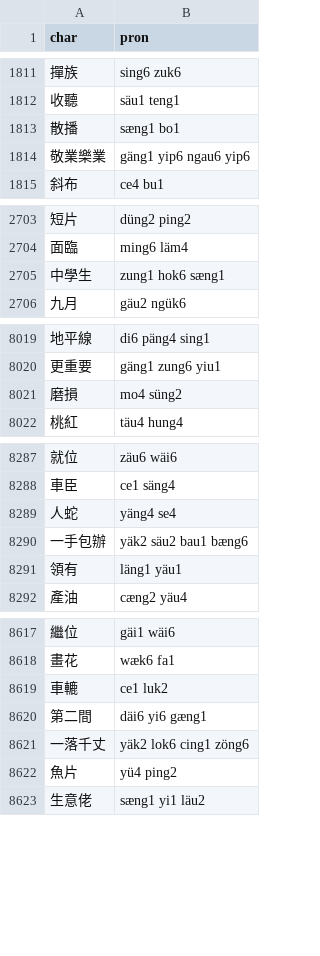
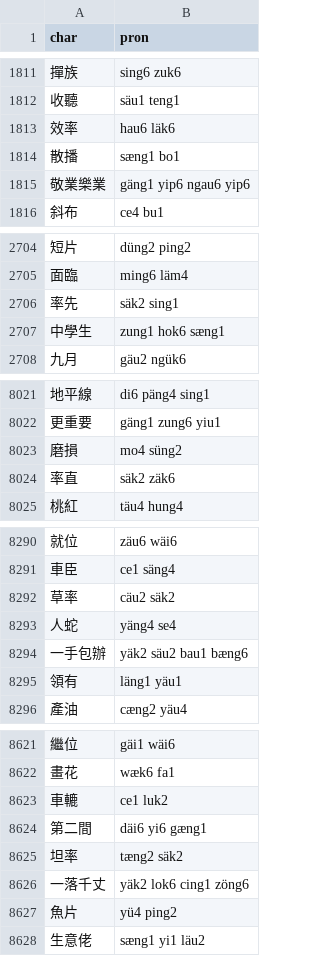
Before and after one commit to hkilang/TTS, a CSV file: src/res/waitau_words.csv, drawn as a sheet; only a part is shown, gaps mark what is left out; the diff covers the shown part only; the diff names each change by its address in the sheet, - before the commit and + after, or states it on an @@ line.

Commit message:
Fix reported Hakka pronunciations and regenerate word lists

```diff
--- a/src/res/waitau_words.csv
+++ b/src/res/waitau_words.csv
+row 1813: 效率 | hau6 läk6
+row 2706: 率先 | säk2 sing1
+row 8024: 率直 | säk2 zäk6
+row 8292: 草率 | cäu2 säk2
+row 8625: 坦率 | tæng2 säk2
```
Also changed, not shown: 17 added rows and 1 moved row elsewhere in this file, src/res/chars.csv, src/res/hakka_words.csv, 1 other file.
